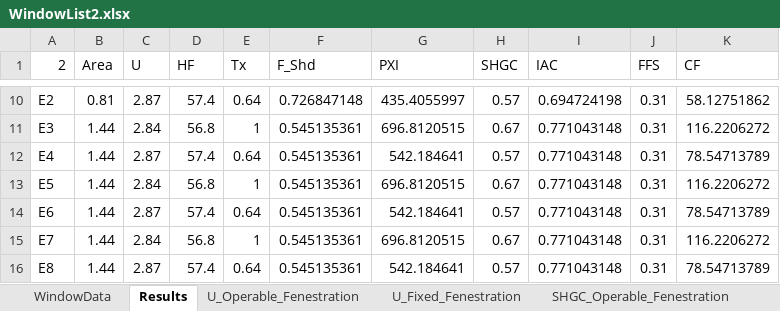
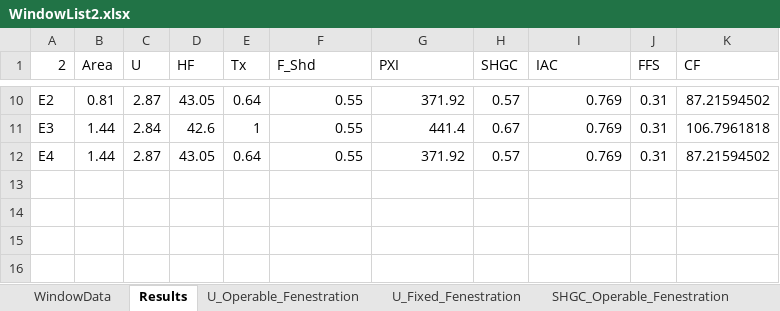
Before and after one commit to MarcoTognoli91/mynewrepositorytext, an Excel workbook: WindowList2.xlsx, sheet Results, drawn as a sheet; only a part is shown, gaps mark what is left out; values as stored, in another font and other column widths than the file's, no borders; the diff covers the shown part only; the diff names each change by its address in the sheet, - before the commit and + after, or states it on an @@ line.

```diff
--- a/WindowList2.xlsx (sheet Results)
+++ b/WindowList2.xlsx (sheet Results)
-D10 (HF): 57.4
+D10 (HF): 43.05
-F10 (F_Shd): 0.726847148
+F10 (F_Shd): 0.55
-G10 (PXI): 435.4055997
+G10 (PXI): 371.92
-I10 (IAC): 0.694724198
+I10 (IAC): 0.769
-K10 (CF): 58.12751862
+K10 (CF): 87.21594502
-D11 (HF): 56.8
+D11 (HF): 42.6
-F11:F12 (F_Shd): 0.545135361
+F11:F12 (F_Shd): 0.55
-G11 (PXI): 696.8120515
+G11 (PXI): 441.4
-I11:I12 (IAC): 0.771043148
+I11:I12 (IAC): 0.769
-K11 (CF): 116.2206272
+K11 (CF): 106.7961818
-D12 (HF): 57.4
+D12 (HF): 43.05
-G12 (PXI): 542.184641
+G12 (PXI): 371.92
-K12 (CF): 78.54713789
+K12 (CF): 87.21594502
-row 13: E5 | 1.44 | 2.84 | 56.8 | 1 | 0.545135361 | 696.8120515 | 0.67 | 0.771043148 | 0.31 | 116.2206272
-row 14: E6 | 1.44 | 2.87 | 57.4 | 0.64 | 0.545135361 | 542.184641 | 0.57 | 0.771043148 | 0.31 | 78.54713789
-row 15: E7 | 1.44 | 2.84 | 56.8 | 1 | 0.545135361 | 696.8120515 | 0.67 | 0.771043148 | 0.31 | 116.2206272
-row 16: E8 | 1.44 | 2.87 | 57.4 | 0.64 | 0.545135361 | 542.184641 | 0.57 | 0.771043148 | 0.31 | 78.54713789
```
Also changed, not shown: 36 edited cells elsewhere in this sheet, sheet WindowData, 18 other files.
